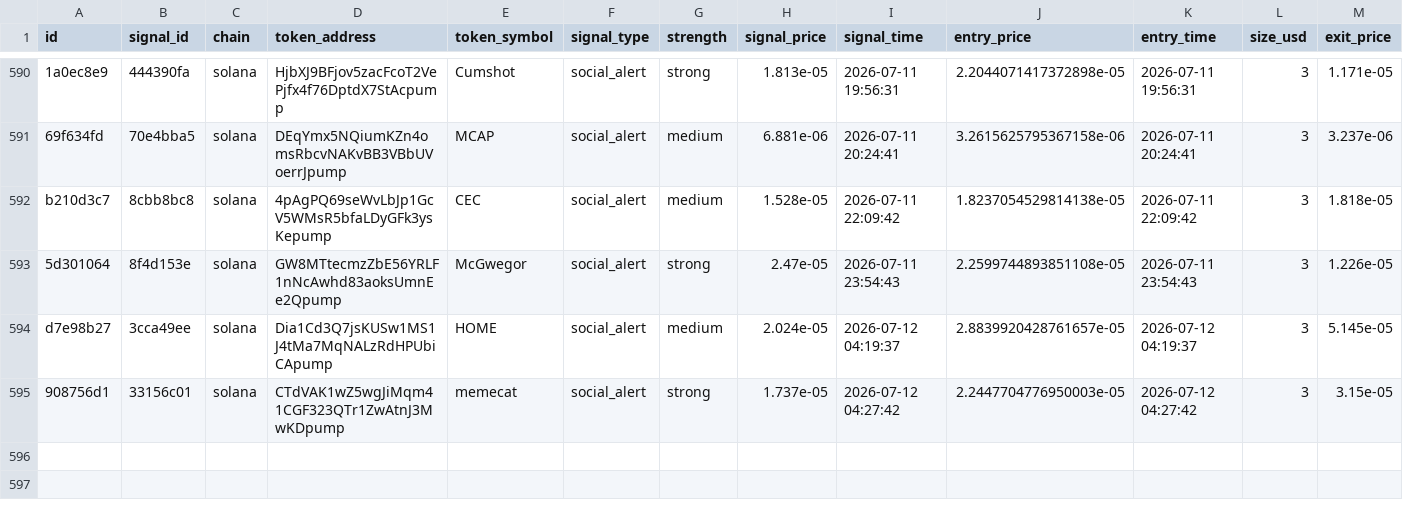
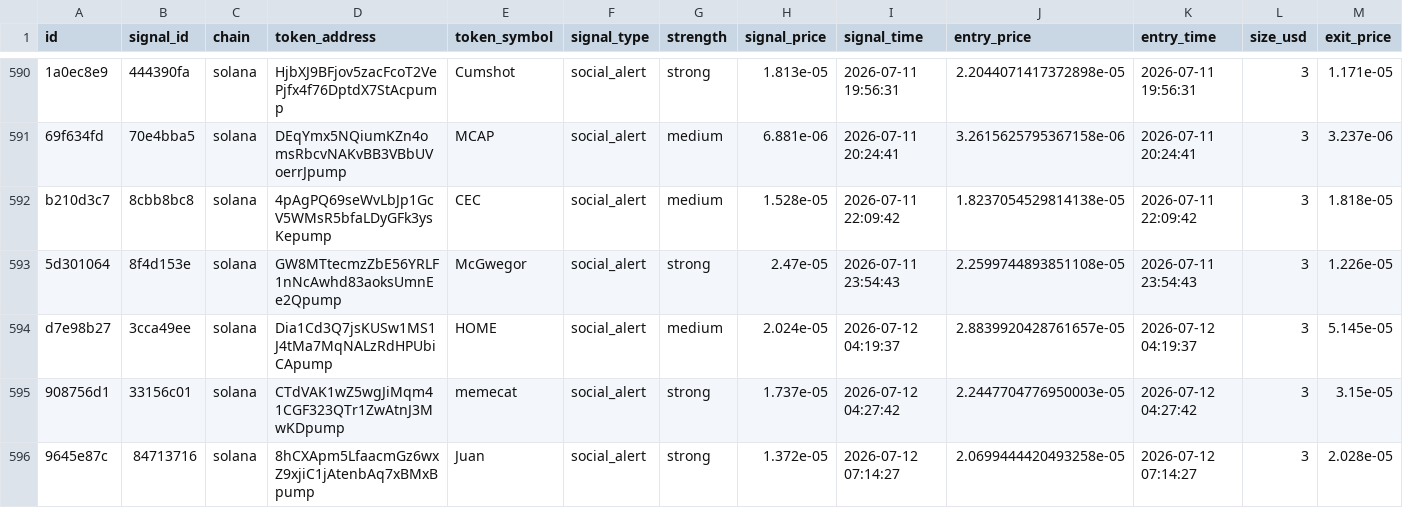
Before and after one commit to AMR200215/quant-bot, a CSV file: logs/memecoin_social_journal.csv, drawn as a sheet; only a part is shown, gaps mark what is left out; rows hold the shown columns only; the diff names each change by its address in the sheet, - before the commit and + after, or states it on an @@ line.

Commit message:
chore: sync live journals 2026-06-19T19:43

```diff
--- a/logs/memecoin_social_journal.csv
+++ b/logs/memecoin_social_journal.csv
+row 596: 9645e87c | 84713716 | solana | 8hCXApm5LfaacmGz6wxZ9xjiC1jAtenbAq7xBMxBpump | Juan | social_alert | strong | 1.372e-05 | 2026-07-12 07:14:27 | 2.0699444420493258e-05 | 2026-07-12 07:14:27 | 3 | 2.028e-05
```
